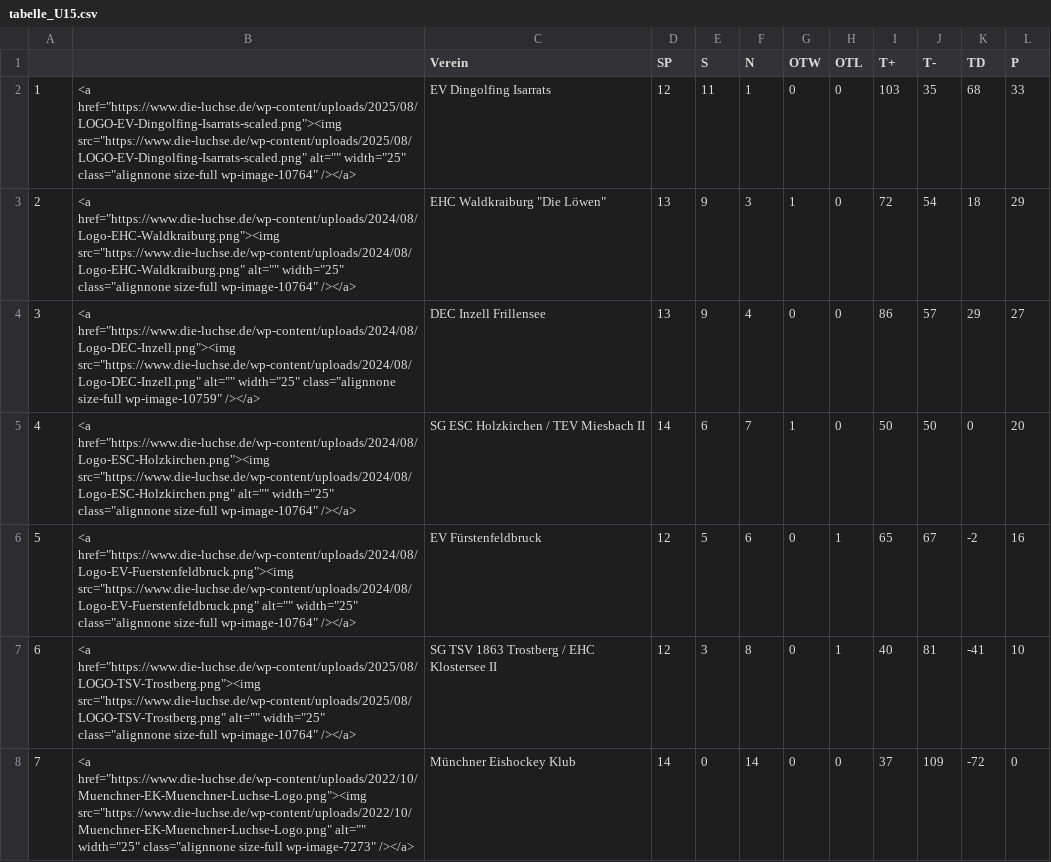
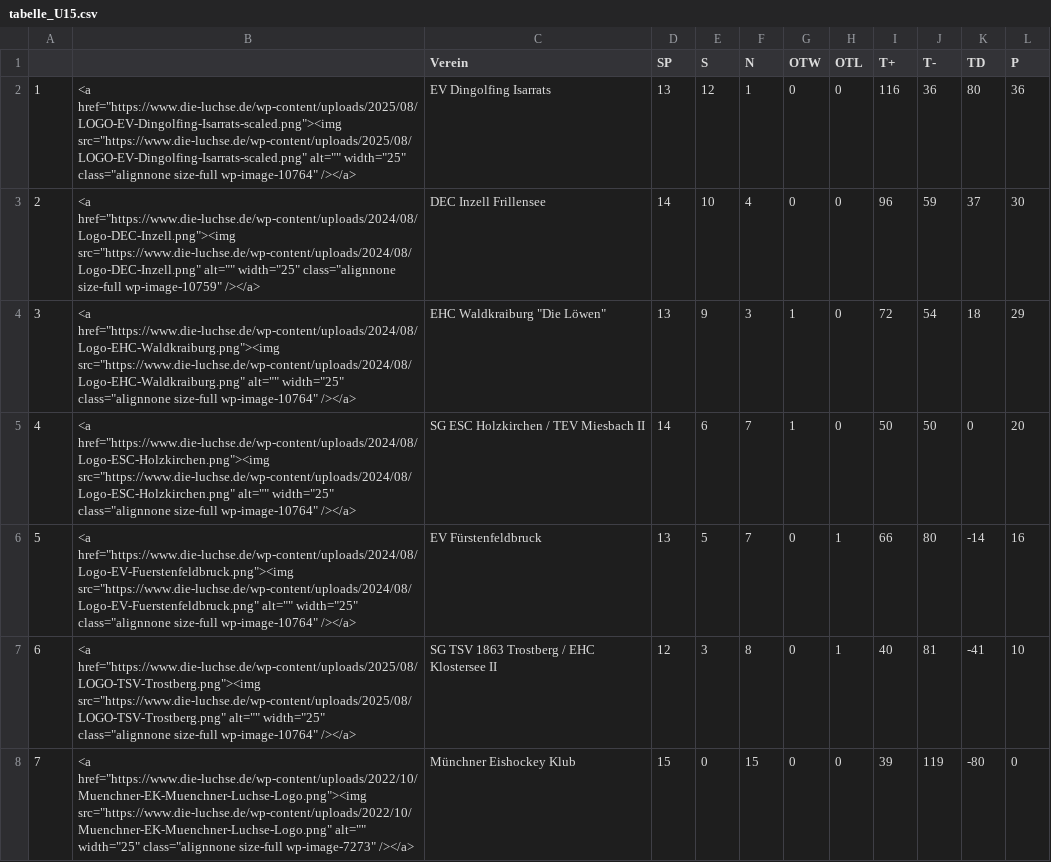
Before and after one commit to lpkiemes/mek-autotabelle, a CSV file: tabelle_U15.csv, drawn as a sheet.

```diff
--- a/tabelle_U15.csv
+++ b/tabelle_U15.csv
@@ -1,8 +1,8 @@
 ,,Verein,SP,S,N,OTW,OTL,T+,T-,TD,P
-1,"<a href=""https://www.die-luchse.de/wp-content/uploads/2025/08/LOGO-EV-Dingolfing-Isarrats-scaled.png""><img src=""https://www.die-luchse.de/wp-content/uploads/2025/08/LOGO-EV-Dingolfing-Isarrats-scaled.png"" alt="""" width=""25"" class=""alignnone size-full wp-image-10764"" /></a>",EV Dingolfing Isarrats,12,11,1,0,0,103,35,68,33
-2,"<a href=""https://www.die-luchse.de/wp-content/uploads/2024/08/Logo-EHC-Waldkraiburg.png""><img src=""https://www.die-luchse.de/wp-content/uploads/2024/08/Logo-EHC-Waldkraiburg.png"" alt="""" width=""25"" class=""alignnone size-full wp-image-10764"" /></a>","EHC Waldkraiburg ""Die Löwen""",13,9,3,1,0,72,54,18,29
-3,"<a href=""https://www.die-luchse.de/wp-content/uploads/2024/08/Logo-DEC-Inzell.png""><img src=""https://www.die-luchse.de/wp-content/uploads/2024/08/Logo-DEC-Inzell.png"" alt="""" width=""25"" class=""alignnone size-full wp-image-10759"" /></a>",DEC Inzell Frillensee,13,9,4,0,0,86,57,29,27
+1,"<a href=""https://www.die-luchse.de/wp-content/uploads/2025/08/LOGO-EV-Dingolfing-Isarrats-scaled.png""><img src=""https://www.die-luchse.de/wp-content/uploads/2025/08/LOGO-EV-Dingolfing-Isarrats-scaled.png"" alt="""" width=""25"" class=""alignnone size-full wp-image-10764"" /></a>",EV Dingolfing Isarrats,13,12,1,0,0,116,36,80,36
+2,"<a href=""https://www.die-luchse.de/wp-content/uploads/2024/08/Logo-DEC-Inzell.png""><img src=""https://www.die-luchse.de/wp-content/uploads/2024/08/Logo-DEC-Inzell.png"" alt="""" width=""25"" class=""alignnone size-full wp-image-10759"" /></a>",DEC Inzell Frillensee,14,10,4,0,0,96,59,37,30
+3,"<a href=""https://www.die-luchse.de/wp-content/uploads/2024/08/Logo-EHC-Waldkraiburg.png""><img src=""https://www.die-luchse.de/wp-content/uploads/2024/08/Logo-EHC-Waldkraiburg.png"" alt="""" width=""25"" class=""alignnone size-full wp-image-10764"" /></a>","EHC Waldkraiburg ""Die Löwen""",13,9,3,1,0,72,54,18,29
 4,"<a href=""https://www.die-luchse.de/wp-content/uploads/2024/08/Logo-ESC-Holzkirchen.png""><img src=""https://www.die-luchse.de/wp-content/uploads/2024/08/Logo-ESC-Holzkirchen.png"" alt="""" width=""25"" class=""alignnone size-full wp-image-10764"" /></a>",SG ESC Holzkirchen / TEV Miesbach II,14,6,7,1,0,50,50,0,20
-5,"<a href=""https://www.die-luchse.de/wp-content/uploads/2024/08/Logo-EV-Fuerstenfeldbruck.png""><img src=""https://www.die-luchse.de/wp-content/uploads/2024/08/Logo-EV-Fuerstenfeldbruck.png"" alt="""" width=""25"" class=""alignnone size-full wp-image-10764"" /></a>",EV Fürstenfeldbruck,12,5,6,0,1,65,67,-2,16
+5,"<a href=""https://www.die-luchse.de/wp-content/uploads/2024/08/Logo-EV-Fuerstenfeldbruck.png""><img src=""https://www.die-luchse.de/wp-content/uploads/2024/08/Logo-EV-Fuerstenfeldbruck.png"" alt="""" width=""25"" class=""alignnone size-full wp-image-10764"" /></a>",EV Fürstenfeldbruck,13,5,7,0,1,66,80,-14,16
 6,"<a href=""https://www.die-luchse.de/wp-content/uploads/2025/08/LOGO-TSV-Trostberg.png""><img src=""https://www.die-luchse.de/wp-content/uploads/2025/08/LOGO-TSV-Trostberg.png"" alt="""" width=""25"" class=""alignnone size-full wp-image-10764"" /></a>",SG TSV 1863 Trostberg / EHC Klostersee II,12,3,8,0,1,40,81,-41,10
-7,"<a href=""https://www.die-luchse.de/wp-content/uploads/2022/10/Muenchner-EK-Muenchner-Luchse-Logo.png""><img src=""https://www.die-luchse.de/wp-content/uploads/2022/10/Muenchner-EK-Muenchner-Luchse-Logo.png"" alt="""" width=""25"" class=""alignnone size-full wp-image-7273"" /></a>",Münchner Eishockey Klub,14,0,14,0,0,37,109,-72,0
+7,"<a href=""https://www.die-luchse.de/wp-content/uploads/2022/10/Muenchner-EK-Muenchner-Luchse-Logo.png""><img src=""https://www.die-luchse.de/wp-content/uploads/2022/10/Muenchner-EK-Muenchner-Luchse-Logo.png"" alt="""" width=""25"" class=""alignnone size-full wp-image-7273"" /></a>",Münchner Eishockey Klub,15,0,15,0,0,39,119,-80,0
```
Also changed, not shown: tabelle.csv, tabelle_U13.csv.
